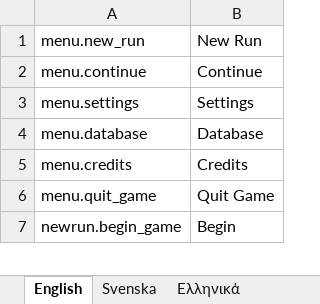
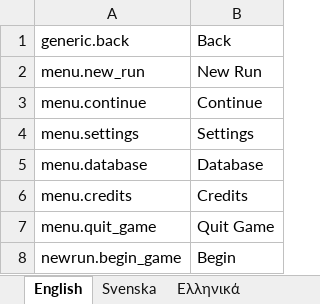
Before and after one commit to marcakafoddex/neutropia-data, an Excel workbook: game/ui-localizations.xlsx, sheet English, drawn as a sheet; only a part is shown; values as stored, in another font and other column widths than the file's, no borders; the diff names each change by its address in the sheet, - before the commit and + after, or states it on an @@ line.

Commit message:
Added 9slice back button

```diff
--- a/game/ui-localizations.xlsx (sheet English)
+++ b/game/ui-localizations.xlsx (sheet English)
+row 1: generic.back | Back
```
Also changed, not shown: sheet Nederlands, sheet Svenska, sheet Ελληνικά, 1 other file.
